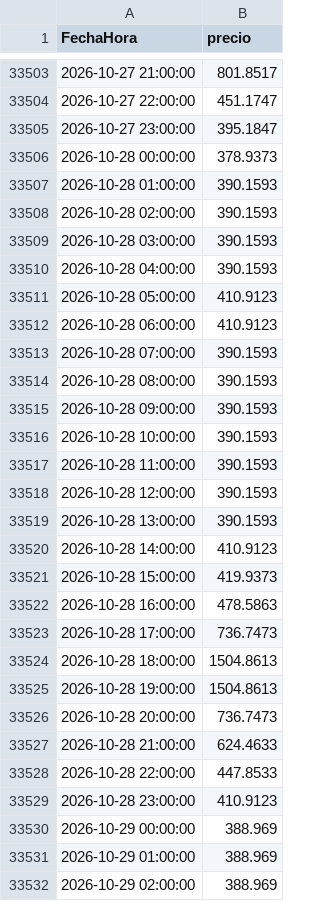
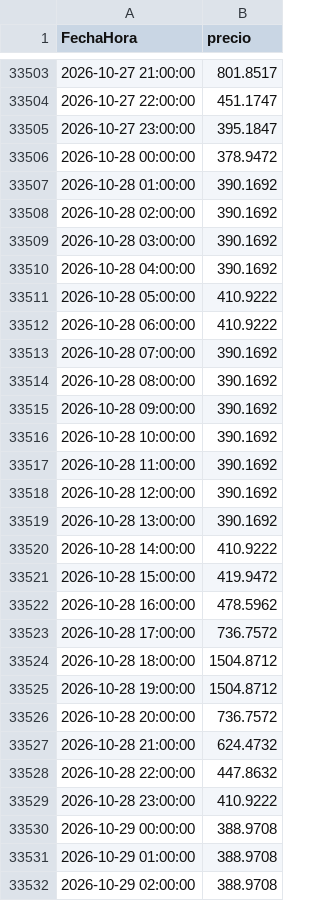
Before and after one commit to julianordonez2005/VatioPlan, a CSV file: data/precio_bolsa.csv, drawn as a sheet; only a part is shown, gaps mark what is left out; the diff covers the shown part only.

```diff
--- a/data/precio_bolsa.csv
+++ b/data/precio_bolsa.csv
@@ -33505,28 +33505,28 @@ FechaHora,precio
 2026-10-27 23:00:00,395.1847
-2026-10-28 00:00:00,378.9373
-2026-10-28 01:00:00,390.1593
-2026-10-28 02:00:00,390.1593
-2026-10-28 03:00:00,390.1593
-2026-10-28 04:00:00,390.1593
-2026-10-28 05:00:00,410.9123
-2026-10-28 06:00:00,410.9123
-2026-10-28 07:00:00,390.1593
-2026-10-28 08:00:00,390.1593
-2026-10-28 09:00:00,390.1593
-2026-10-28 10:00:00,390.1593
-2026-10-28 11:00:00,390.1593
-2026-10-28 12:00:00,390.1593
-2026-10-28 13:00:00,390.1593
-2026-10-28 14:00:00,410.9123
-2026-10-28 15:00:00,419.9373
-2026-10-28 16:00:00,478.5863
-2026-10-28 17:00:00,736.7473
-2026-10-28 18:00:00,1504.8613
-2026-10-28 19:00:00,1504.8613
-2026-10-28 20:00:00,736.7473
-2026-10-28 21:00:00,624.4633
-2026-10-28 22:00:00,447.8533
-2026-10-28 23:00:00,410.9123
-2026-10-29 00:00:00,388.969
-2026-10-29 01:00:00,388.969
-2026-10-29 02:00:00,388.969
+2026-10-28 00:00:00,378.9472
+2026-10-28 01:00:00,390.1692
+2026-10-28 02:00:00,390.1692
+2026-10-28 03:00:00,390.1692
+2026-10-28 04:00:00,390.1692
+2026-10-28 05:00:00,410.9222
+2026-10-28 06:00:00,410.9222
+2026-10-28 07:00:00,390.1692
+2026-10-28 08:00:00,390.1692
+2026-10-28 09:00:00,390.1692
+2026-10-28 10:00:00,390.1692
+2026-10-28 11:00:00,390.1692
+2026-10-28 12:00:00,390.1692
+2026-10-28 13:00:00,390.1692
+2026-10-28 14:00:00,410.9222
+2026-10-28 15:00:00,419.9472
+2026-10-28 16:00:00,478.5962
+2026-10-28 17:00:00,736.7572
+2026-10-28 18:00:00,1504.8712
+2026-10-28 19:00:00,1504.8712
+2026-10-28 20:00:00,736.7572
+2026-10-28 21:00:00,624.4732
+2026-10-28 22:00:00,447.8632
+2026-10-28 23:00:00,410.9222
+2026-10-29 00:00:00,388.9708
+2026-10-29 01:00:00,388.9708
+2026-10-29 02:00:00,388.9708
```
Also changed, not shown: 24 added rows and 93 edited cells elsewhere in this file, data/AporEner.csv, data/PorcVoluUtilDiar.csv, 16 other files.
